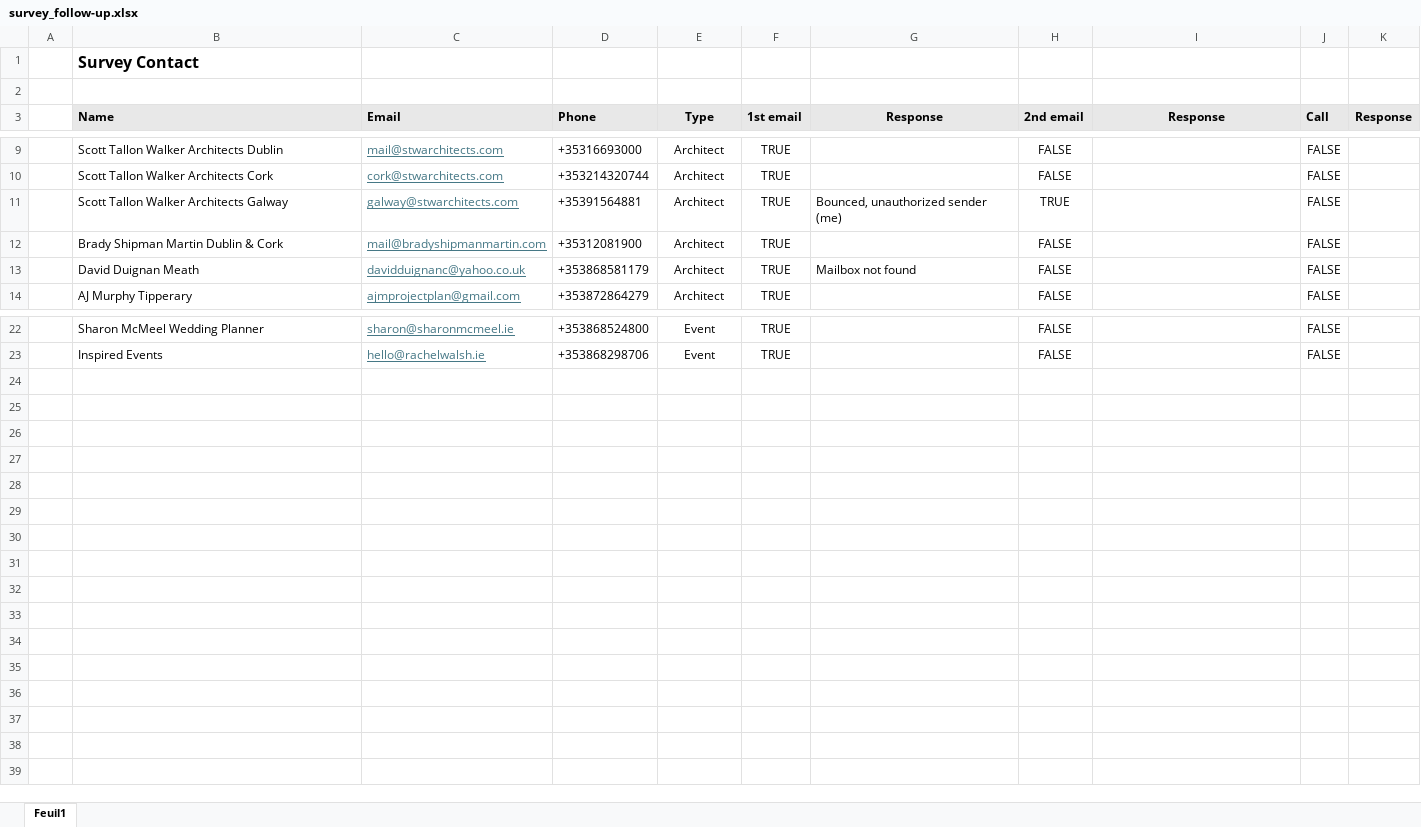
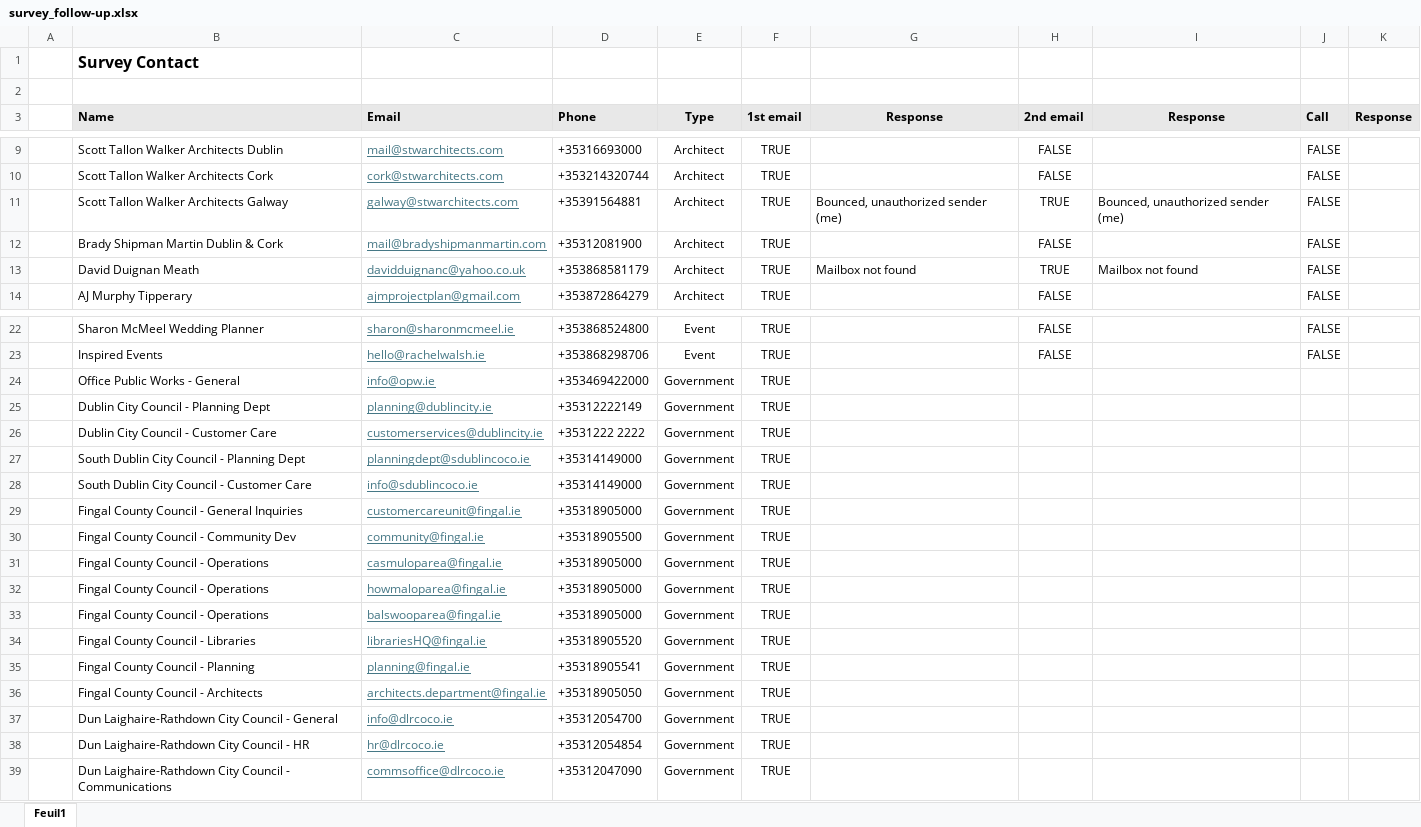
Before and after one commit to 2024-CMPU9010-GROUP-3/PROJECT, an Excel workbook: Documentation/survey/survey_follow-up.xlsx, sheet Feuil1, drawn as a sheet; only a part is shown, gaps mark what is left out; values as stored, in another font and other column widths than the file's, no borders; the diff names each change by its address in the sheet, - before the commit and + after, or states it on an @@ line.

Commit message:
Update survey-follow up
update the survey-follow up excel with new names of gov offices + update the automatic responses of yesterday's emails

```diff
--- a/Documentation/survey/survey_follow-up.xlsx (sheet Feuil1)
+++ b/Documentation/survey/survey_follow-up.xlsx (sheet Feuil1)
-I11 (Response): (empty)
+I11 (Response): Bounced, unauthorized sender (me)
-H13 (2nd email): FALSE
+H13 (2nd email): TRUE
-I13 (Response): (empty)
+I13 (Response): Mailbox not found
+row 24:  | Office Public Works - General | info@opw.ie | +353469422000 | Government | TRUE
+row 25:  | Dublin City Council - Planning Dept | planning@dublincity.ie | +35312222149 | Government | TRUE
+row 26:  | Dublin City Council - Customer Care | customerservices@dublincity.ie | +3531222 2222 | Government | TRUE
+row 27:  | South Dublin City Council - Planning Dept | planningdept@sdublincoco.ie | +35314149000 | Government | TRUE
+row 28:  | South Dublin City Council - Customer Care | info@sdublincoco.ie | +35314149000 | Government | TRUE
+row 29:  | Fingal County Council - General Inquiries | customercareunit@fingal.ie | +35318905000 | Government | TRUE
+row 30:  | Fingal County Council - Community Dev | community@fingal.ie | +35318905500 | Government | TRUE
+row 31:  | Fingal County Council - Operations | casmuloparea@fingal.ie | +35318905000 | Government | TRUE
+row 32:  | Fingal County Council - Operations | howmaloparea@fingal.ie | +35318905000 | Government | TRUE
+row 33:  | Fingal County Council - Operations | balswooparea@fingal.ie | +35318905000 | Government | TRUE
+row 34:  | Fingal County Council - Libraries | librariesHQ@fingal.ie | +35318905520 | Government | TRUE
+row 35:  | Fingal County Council - Planning | planning@fingal.ie | +35318905541 | Government | TRUE
+row 36:  | Fingal County Council - Architects | architects.department@fingal.ie | +35318905050 | Government | TRUE
+row 37:  | Dun Laighaire-Rathdown City Council - General | info@dlrcoco.ie | +35312054700 | Government | TRUE
+row 38:  | Dun Laighaire-Rathdown City Council - HR | hr@dlrcoco.ie | +35312054854 | Government | TRUE
+row 39:  | Dun Laighaire-Rathdown City Council - Communications | commsoffice@dlrcoco.ie | +35312047090 | Government | TRUE
```
